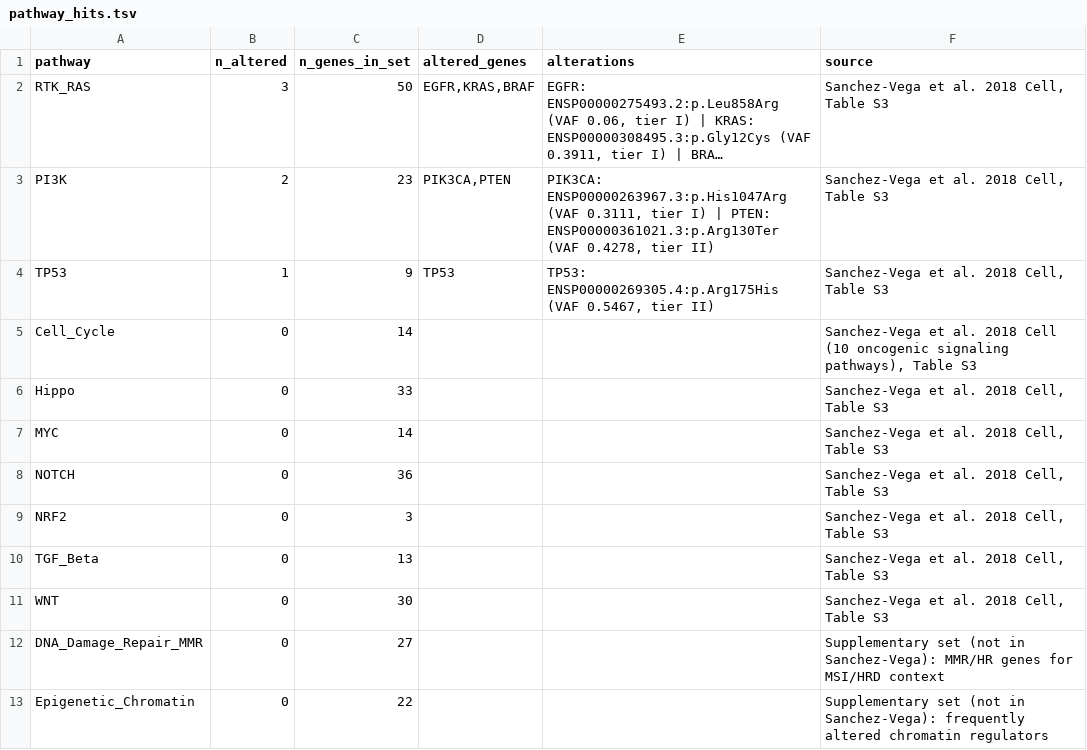
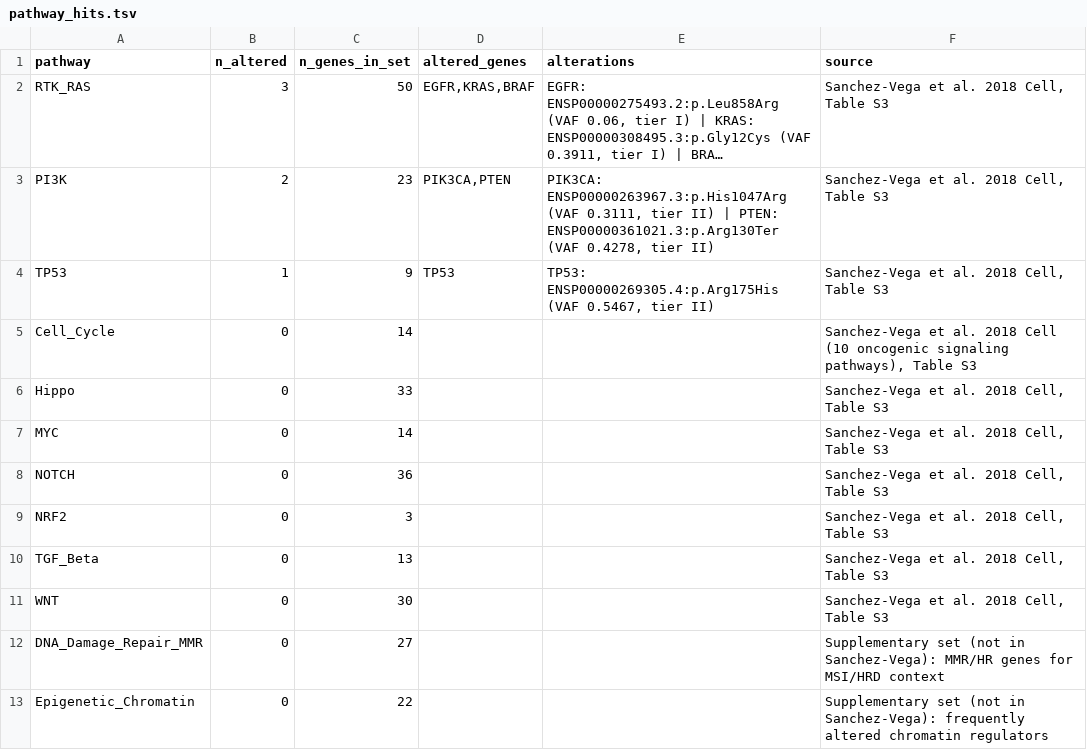
Before and after one commit to sarisiknil/tumor-profiler, a TSV file: results_example/pathways/pathway_hits.tsv, drawn as a sheet; long unchanged cells end in …; the diff names each change by its address in the sheet, - before the commit and + after, or states it on an @@ line.

```diff
--- a/results_example/pathways/pathway_hits.tsv
+++ b/results_example/pathways/pathway_hits.tsv
-E3 (alterations): …0.3111, tier I) | PTEN:…
+E3 (alterations): …0.3111, tier II) | PTEN:…
```
Also changed, not shown: results_example/dna/variants_tiered.tsv, results_example/evidence/annot_trials.tsv, 9 other files.
